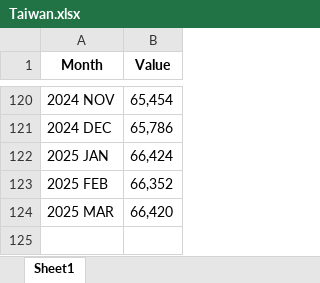
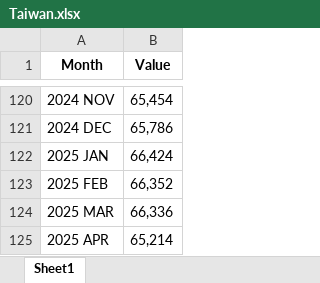
Before and after one commit to jiach365/TW-LR-Elect-Gas, an Excel workbook: Taiwan.xlsx, sheet Sheet1, drawn as a sheet; only a part is shown, gaps mark what is left out; values as stored, in another font and other column widths than the file's, no borders; the diff names each change by its address in the sheet, - before the commit and + after, or states it on an @@ line.

```diff
--- a/Taiwan.xlsx (sheet Sheet1)
+++ b/Taiwan.xlsx (sheet Sheet1)
-B124 (Value): 66,420
+B124 (Value): 66,336
+row 125: 2025 APR | 65,214
```
